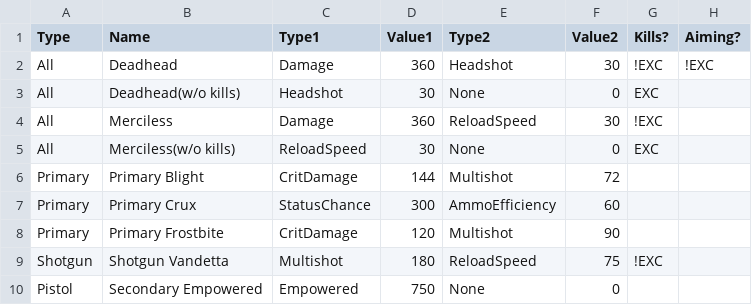
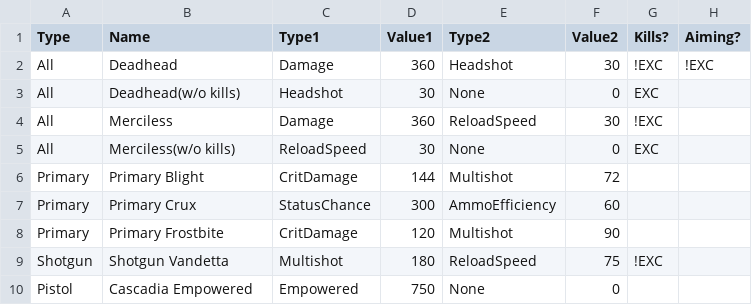
Before and after one commit to ReallyMadHermit/wf_optimizer, a CSV file: src/data/gun_arcanes.csv, drawn as a sheet; only a part is shown; the diff names each change by its address in the sheet, - before the commit and + after, or states it on an @@ line.

Commit message:
it's called cascadia empowered, not secondary empowered, actually

```diff
--- a/src/data/gun_arcanes.csv
+++ b/src/data/gun_arcanes.csv
-B10 (Name): Secondary Empowered
+B10 (Name): Cascadia Empowered
```
